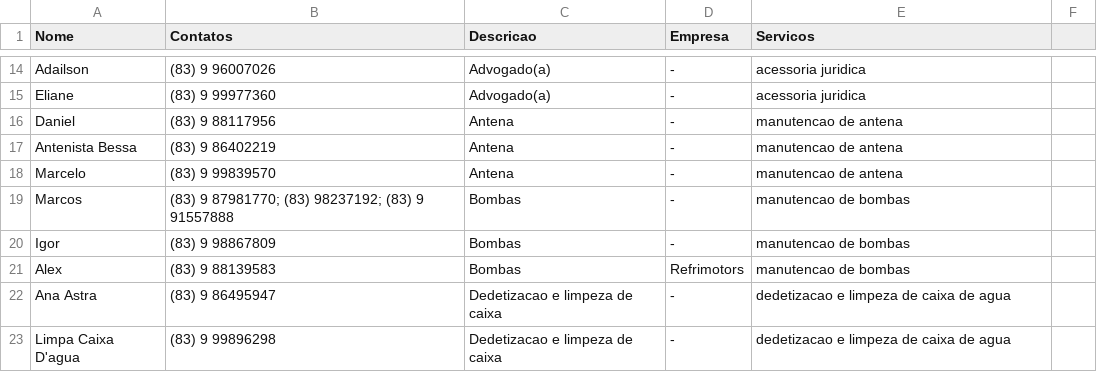
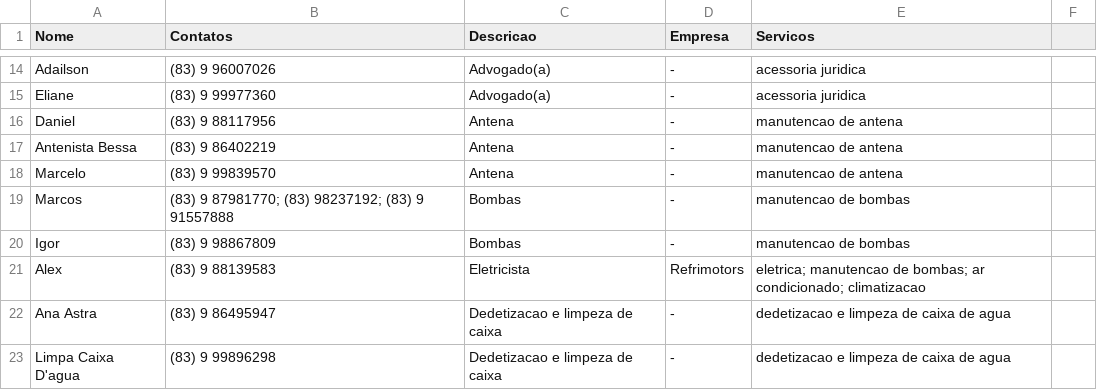
Before and after one commit to prdm0/contatos_asconpb, a CSV file: banco_dados_contatos_condominio.csv, drawn as a sheet; only a part is shown, gaps mark what is left out.

```diff
--- a/banco_dados_contatos_condominio.csv
+++ b/banco_dados_contatos_condominio.csv
@@ -20,3 +20,3 @@ Marcos,(83) 9 87981770; (83) 98237192; (83) 9 91557888 ,Bombas,-,manutencao de b
 Igor,(83) 9 98867809,Bombas,-,manutencao de bombas
-Alex,(83) 9 88139583,Bombas,Refrimotors,manutencao de bombas
+Alex,(83) 9 88139583,Eletricista,Refrimotors,eletrica; manutencao de bombas; ar condicionado; climatizacao
 Ana Astra,(83) 9 86495947,Dedetizacao e limpeza de caixa,-,dedetizacao e limpeza de caixa de agua
```
Also changed, not shown: 29 other files.
